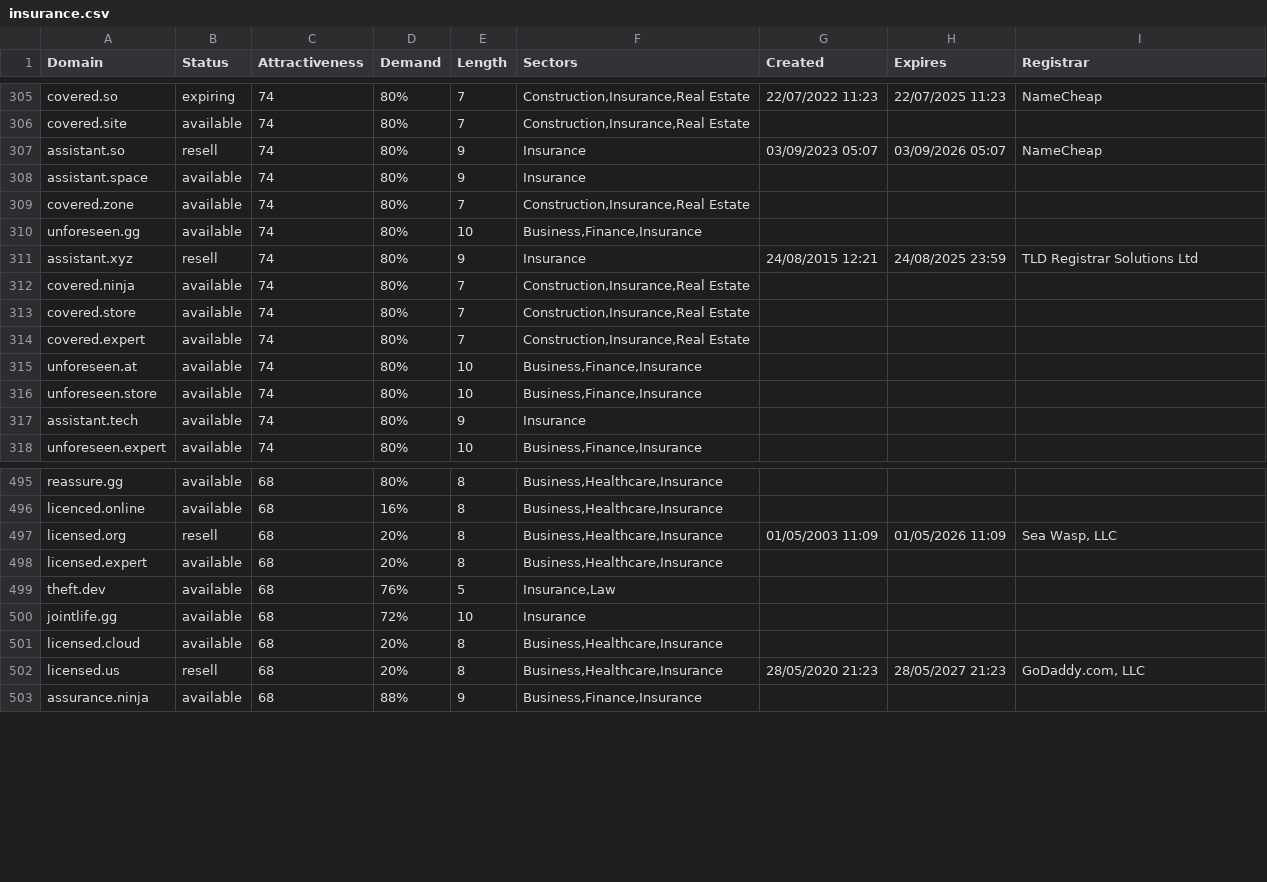
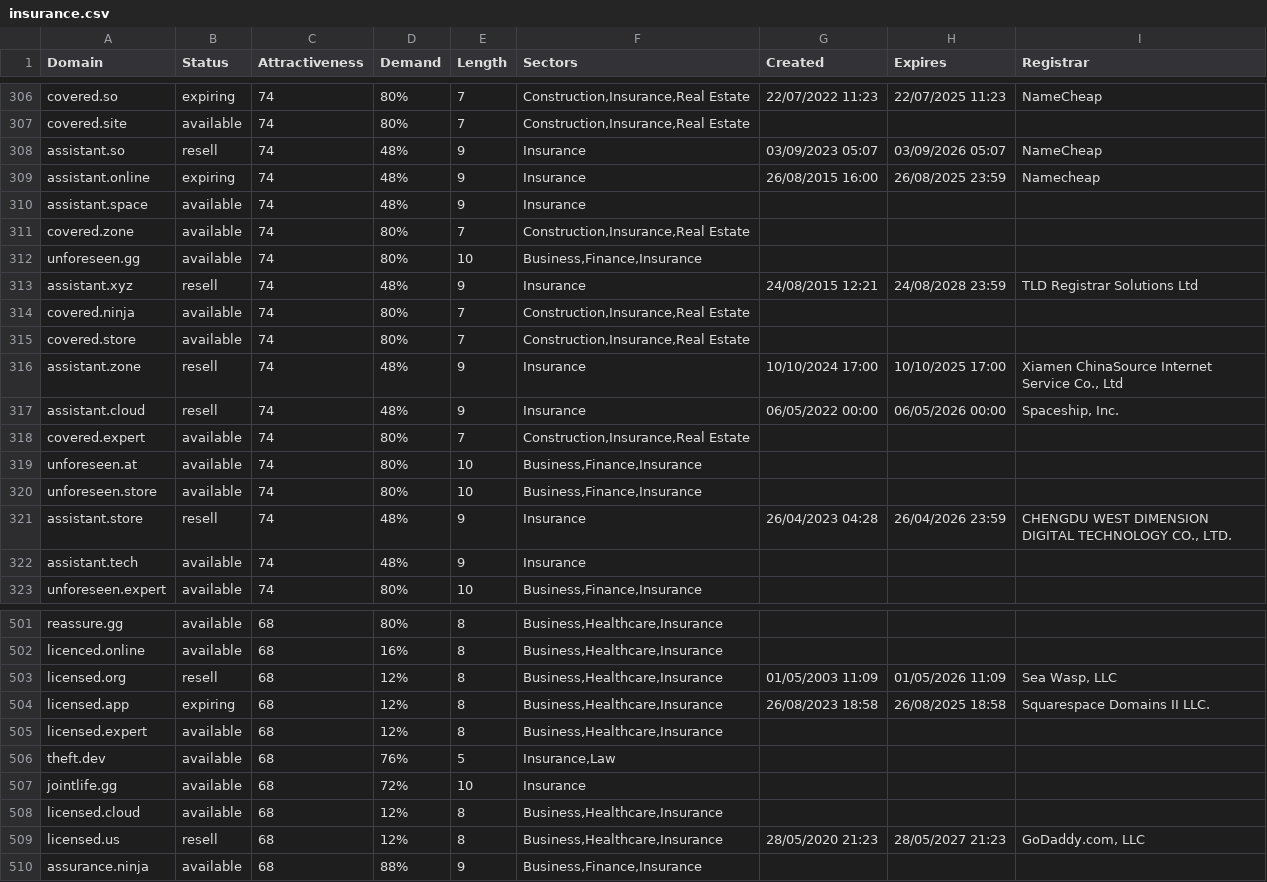
Before and after one commit to UniqueDomains/insurance-oneword-domains, a CSV file: insurance.csv, drawn as a sheet; only a part is shown, gaps mark what is left out; the diff covers the shown part only.

Commit message:
Domains update

```diff
--- a/insurance.csv
+++ b/insurance.csv
@@ -306,9 +307,12 @@ covered.so,expiring,74,80%,7,"Construction,Insurance,Real Estate",22/07/2022 11:
 covered.site,available,74,80%,7,"Construction,Insurance,Real Estate",,,
-assistant.so,resell,74,80%,9,Insurance,03/09/2023 05:07,03/09/2026 05:07,NameCheap
-assistant.space,available,74,80%,9,Insurance,,,
+assistant.so,resell,74,48%,9,Insurance,03/09/2023 05:07,03/09/2026 05:07,NameCheap
+assistant.online,expiring,74,48%,9,Insurance,26/08/2015 16:00,26/08/2025 23:59,Namecheap
+assistant.space,available,74,48%,9,Insurance,,,
 covered.zone,available,74,80%,7,"Construction,Insurance,Real Estate",,,
 unforeseen.gg,available,74,80%,10,"Business,Finance,Insurance",,,
-assistant.xyz,resell,74,80%,9,Insurance,24/08/2015 12:21,24/08/2025 23:59,TLD Registrar Solutions Ltd
+assistant.xyz,resell,74,48%,9,Insurance,24/08/2015 12:21,24/08/2028 23:59,TLD Registrar Solutions Ltd
 covered.ninja,available,74,80%,7,"Construction,Insurance,Real Estate",,,
 covered.store,available,74,80%,7,"Construction,Insurance,Real Estate",,,
+assistant.zone,resell,74,48%,9,Insurance,10/10/2024 17:00,10/10/2025 17:00,"Xiamen ChinaSource Internet Service Co., Ltd"
+assistant.cloud,resell,74,48%,9,Insurance,06/05/2022 00:00,06/05/2026 00:00,"Spaceship, Inc."
 covered.expert,available,74,80%,7,"Construction,Insurance,Real Estate",,,
@@ -316,3 +320,4 @@ unforeseen.at,available,74,80%,10,"Business,Finance,Insurance",,,
 unforeseen.store,available,74,80%,10,"Business,Finance,Insurance",,,
-assistant.tech,available,74,80%,9,Insurance,,,
+assistant.store,resell,74,48%,9,Insurance,26/04/2023 04:28,26/04/2026 23:59,"CHENGDU WEST DIMENSION DIGITAL TECHNOLOGY CO., LTD."
+assistant.tech,available,74,48%,9,Insurance,,,
 unforeseen.expert,available,74,80%,10,"Business,Finance,Insurance",,,
@@ -496,8 +502,9 @@ reassure.gg,available,68,80%,8,"Business,Healthcare,Insurance",,,
 licenced.online,available,68,16%,8,"Business,Healthcare,Insurance",,,
-licensed.org,resell,68,20%,8,"Business,Healthcare,Insurance",01/05/2003 11:09,01/05/2026 11:09,"Sea Wasp, LLC"
-licensed.expert,available,68,20%,8,"Business,Healthcare,Insurance",,,
+licensed.org,resell,68,12%,8,"Business,Healthcare,Insurance",01/05/2003 11:09,01/05/2026 11:09,"Sea Wasp, LLC"
+licensed.app,expiring,68,12%,8,"Business,Healthcare,Insurance",26/08/2023 18:58,26/08/2025 18:58,Squarespace Domains II LLC.
+licensed.expert,available,68,12%,8,"Business,Healthcare,Insurance",,,
 theft.dev,available,68,76%,5,"Insurance,Law",,,
 jointlife.gg,available,68,72%,10,Insurance,,,
-licensed.cloud,available,68,20%,8,"Business,Healthcare,Insurance",,,
-licensed.us,resell,68,20%,8,"Business,Healthcare,Insurance",28/05/2020 21:23,28/05/2027 21:23,"GoDaddy.com, LLC"
+licensed.cloud,available,68,12%,8,"Business,Healthcare,Insurance",,,
+licensed.us,resell,68,12%,8,"Business,Healthcare,Insurance",28/05/2020 21:23,28/05/2027 21:23,"GoDaddy.com, LLC"
 assurance.ninja,available,68,88%,9,"Business,Finance,Insurance",,,
```
Also changed, not shown: 2 added rows and 78 edited cells elsewhere in this file, 2 other files.
